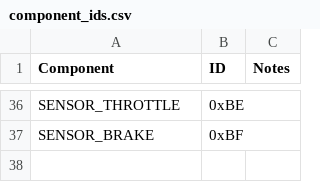
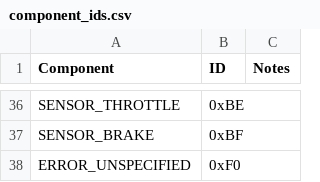
Before and after one commit to GaloisInc/BESSPIN-Tool-Suite, a CSV file: besspin/cyberPhys/canlib/component_ids.csv, drawn as a sheet; only a part is shown, gaps mark what is left out; the diff names each change by its address in the sheet, - before the commit and + after, or states it on an @@ line.

Commit message:
Update canlib, add DLC fields and component error IDs

```diff
--- a/besspin/cyberPhys/canlib/component_ids.csv
+++ b/besspin/cyberPhys/canlib/component_ids.csv
+row 38: ERROR_UNSPECIFIED | 0xF0
```
Also changed, not shown: 7 other files.
